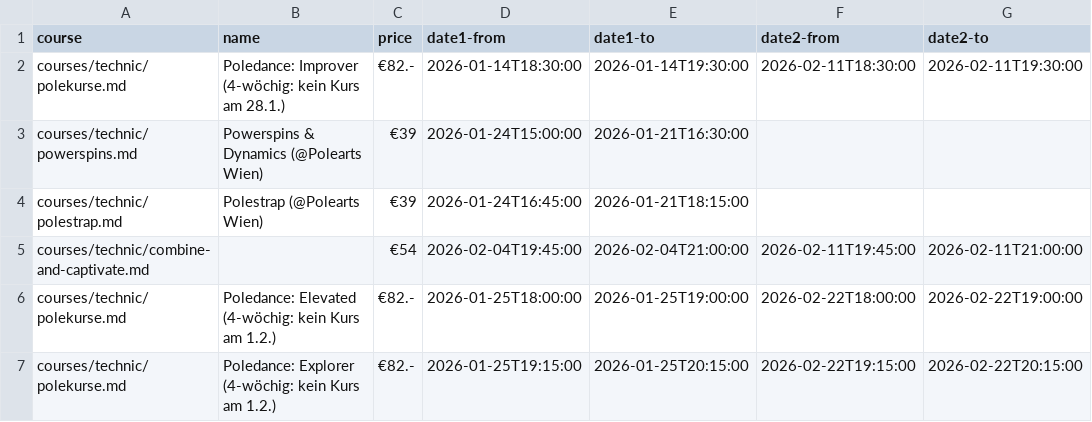
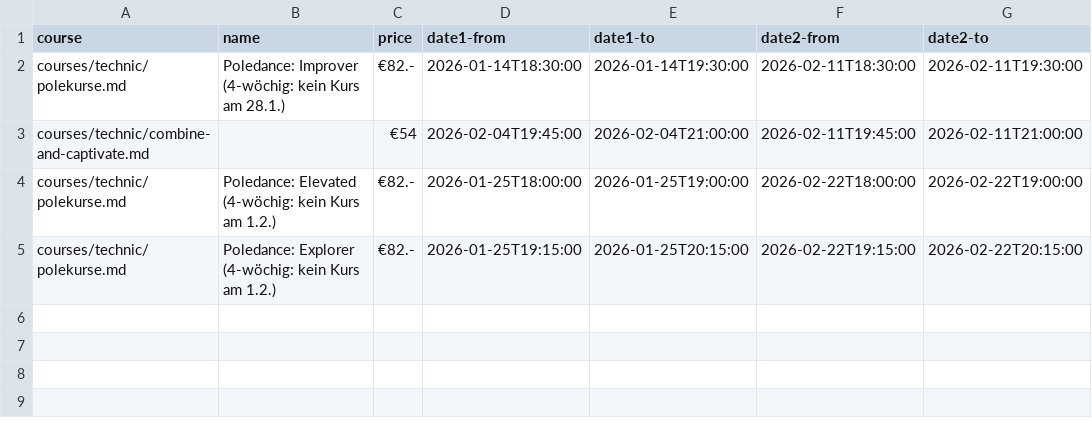
Before and after one commit to ivypoledance/ivypoledance.github.io, a CSV file: coursedates.csv, drawn as a sheet; the diff names each change by its address in the sheet, - before the commit and + after, or states it on an @@ line.

Commit message:
Update coursedates.csv

```diff
--- a/coursedates.csv
+++ b/coursedates.csv
-row 3: courses/technic/powerspins.md | Powerspins & Dynamics (@Polearts Wien) | €39 | 2026-01-24T15:00:00 | 2026-01-21T16:30:00
-row 4: courses/technic/polestrap.md | Polestrap (@Polearts Wien) | €39 | 2026-01-24T16:45:00 | 2026-01-21T18:15:00
```
